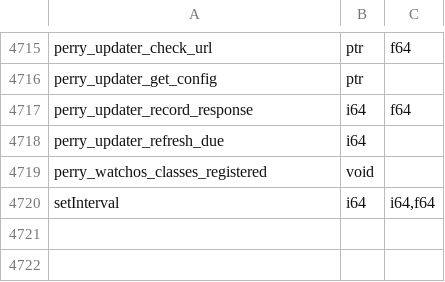
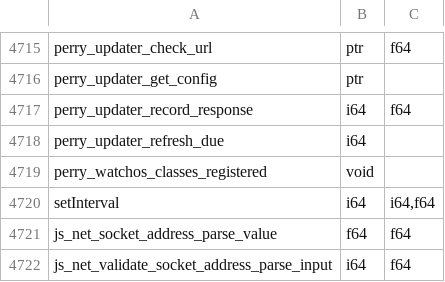
Before and after one commit to PerryTS/perry, a TSV file: crates/perry-codegen/src/wasm32/runtime_abi.tsv, drawn as a sheet; only a part is shown, gaps mark what is left out.

```diff
--- a/crates/perry-codegen/src/wasm32/runtime_abi.tsv
+++ b/crates/perry-codegen/src/wasm32/runtime_abi.tsv
@@ -4720 +4720,3 @@ perry_watchos_classes_registered	void
 setInterval	i64	i64,f64
+js_net_socket_address_parse_value	f64	f64
+js_net_validate_socket_address_parse_input	i64	f64
```
Also changed, not shown: crates/perry-codegen/src/gc_effects/linux-x86_64.tsv, crates/perry-codegen/src/gc_effects/macos-aarch64.tsv, 13 other files.
